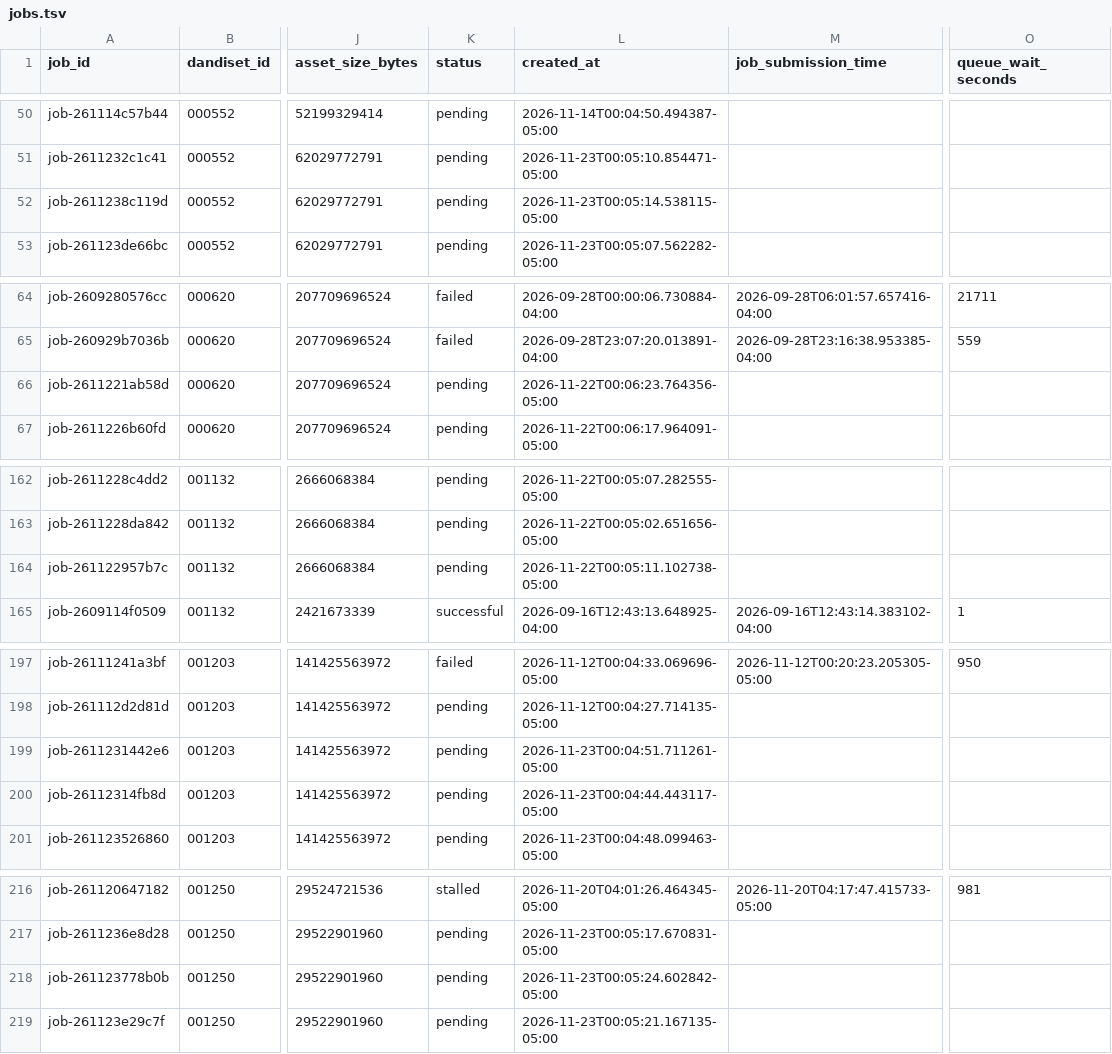
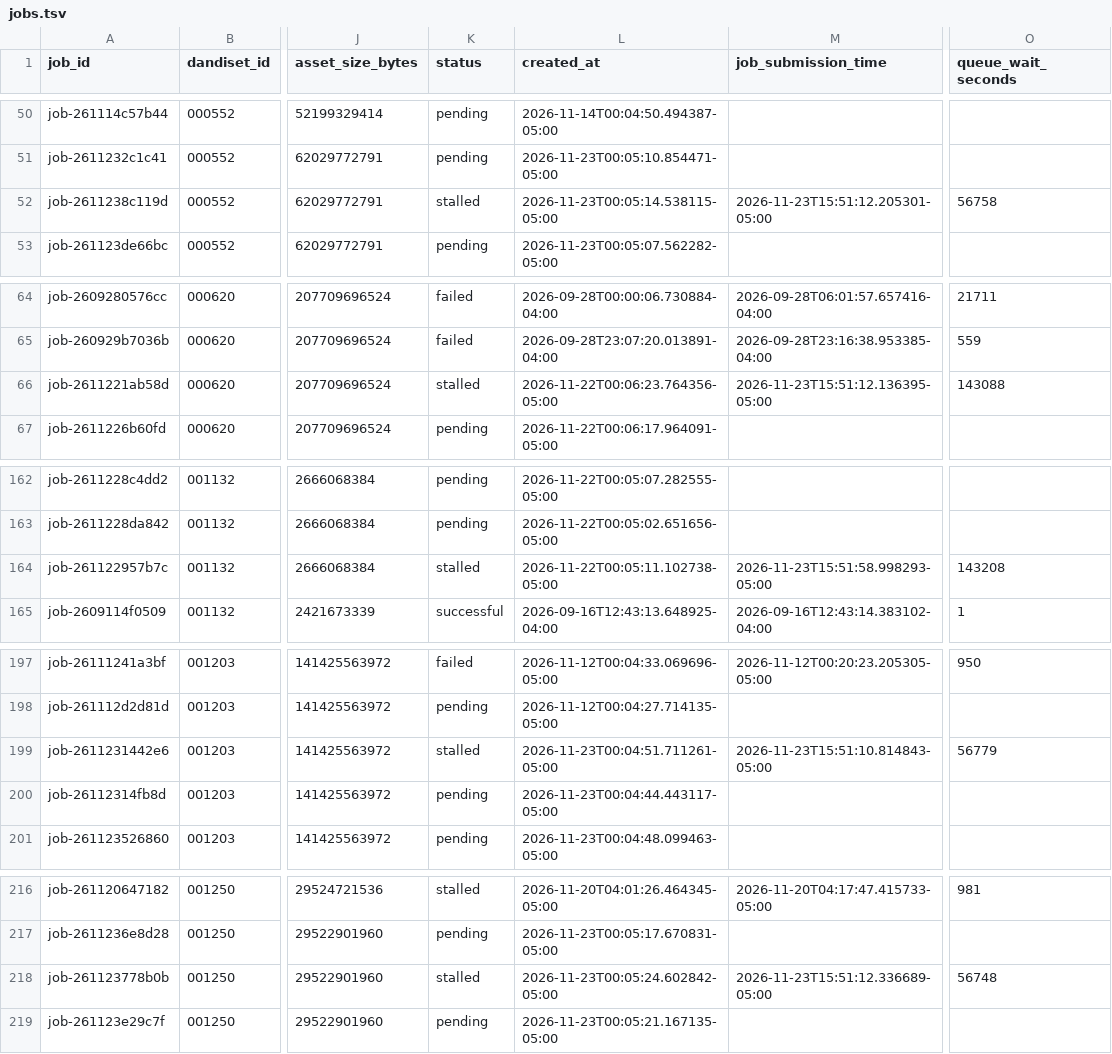
Before and after one commit to dandi-compute/001697, a TSV file: derivatives/jobs.tsv, drawn as a sheet; only a part is shown, gaps mark what is left out; the diff covers the shown part only; the diff names each change by its address in the sheet, - before the commit and + after, or states it on an @@ line.

```diff
--- a/derivatives/jobs.tsv
+++ b/derivatives/jobs.tsv
-K52 (status): pending
+K52 (status): stalled
-M52 (job_submission_time): (empty)
+M52 (job_submission_time): 2026-11-23T15:51:12.205301-05:00
-O52 (queue_wait_seconds): (empty)
+O52 (queue_wait_seconds): 56758
-K66 (status): pending
+K66 (status): stalled
-M66 (job_submission_time): (empty)
+M66 (job_submission_time): 2026-11-23T15:51:12.136395-05:00
-O66 (queue_wait_seconds): (empty)
+O66 (queue_wait_seconds): 143088
-K164 (status): pending
+K164 (status): stalled
-M164 (job_submission_time): (empty)
+M164 (job_submission_time): 2026-11-23T15:51:58.998293-05:00
-O164 (queue_wait_seconds): (empty)
+O164 (queue_wait_seconds): 143208
-K199 (status): pending
+K199 (status): stalled
-M199 (job_submission_time): (empty)
+M199 (job_submission_time): 2026-11-23T15:51:10.814843-05:00
-O199 (queue_wait_seconds): (empty)
+O199 (queue_wait_seconds): 56779
-K218 (status): pending
+K218 (status): stalled
-M218 (job_submission_time): (empty)
+M218 (job_submission_time): 2026-11-23T15:51:12.336689-05:00
-O218 (queue_wait_seconds): (empty)
+O218 (queue_wait_seconds): 56748
```
Also changed, not shown: 15 edited cells elsewhere in this file, 5 other files.
